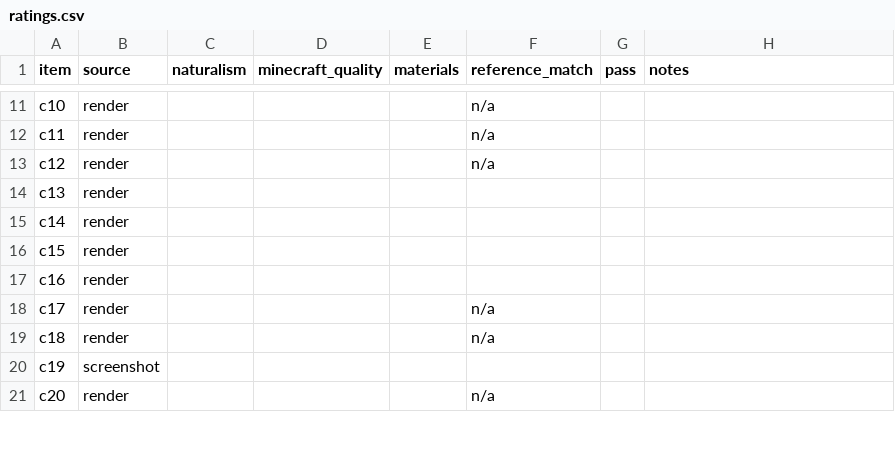
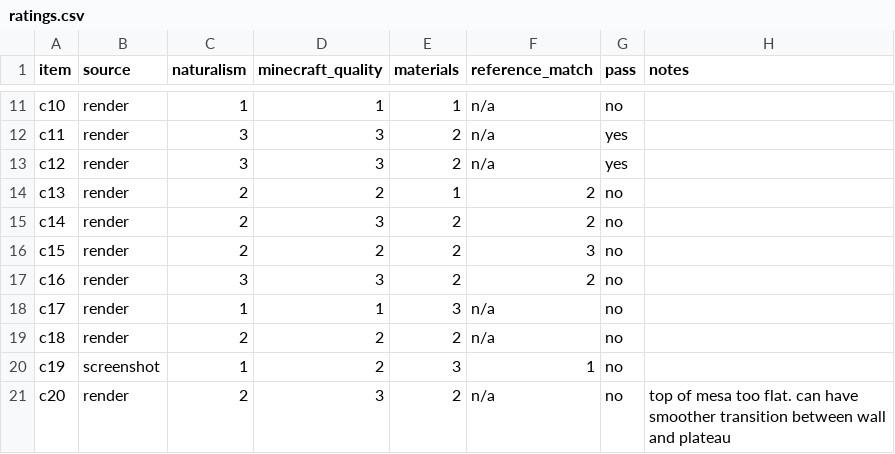
Before and after one commit to victorpengmx/terraform-agent-v1, a CSV file: eval/calibration/m6/ratings.csv, drawn as a sheet; only a part is shown, gaps mark what is left out; the diff covers the shown part only; the diff names each change by its address in the sheet, - before the commit and + after, or states it on an @@ line.

```diff
--- a/eval/calibration/m6/ratings.csv
+++ b/eval/calibration/m6/ratings.csv
-C11 (naturalism): (empty)
+C11 (naturalism): 1
-D11 (minecraft_quality): (empty)
+D11 (minecraft_quality): 1
-E11 (materials): (empty)
+E11 (materials): 1
-G11 (pass): (empty)
+G11 (pass): no
-C12:C13 (naturalism): (empty)
+C12:C13 (naturalism): 3
-D12:D13 (minecraft_quality): (empty)
+D12:D13 (minecraft_quality): 3
-E12:E13 (materials): (empty)
+E12:E13 (materials): 2
-G12:G13 (pass): (empty)
+G12:G13 (pass): yes
-C14:C16 (naturalism): (empty)
+C14:C16 (naturalism): 2
-D14 (minecraft_quality): (empty)
+D14 (minecraft_quality): 2
-E14 (materials): (empty)
+E14 (materials): 1
-F14:F15 (reference_match): (empty)
+F14:F15 (reference_match): 2
-G14:G21 (pass): (empty)
+G14:G21 (pass): no
-D15 (minecraft_quality): (empty)
+D15 (minecraft_quality): 3
-E15:E17 (materials): (empty)
+E15:E17 (materials): 2
-D16 (minecraft_quality): (empty)
+D16 (minecraft_quality): 2
-F16 (reference_match): (empty)
+F16 (reference_match): 3
-C17 (naturalism): (empty)
+C17 (naturalism): 3
-D17 (minecraft_quality): (empty)
+D17 (minecraft_quality): 3
-F17 (reference_match): (empty)
+F17 (reference_match): 2
-C18 (naturalism): (empty)
+C18 (naturalism): 1
-D18 (minecraft_quality): (empty)
+D18 (minecraft_quality): 1
-E18 (materials): (empty)
+E18 (materials): 3
-C19 (naturalism): (empty)
+C19 (naturalism): 2
-D19:D20 (minecraft_quality): (empty)
+D19:D20 (minecraft_quality): 2
-E19 (materials): (empty)
+E19 (materials): 2
-C20 (naturalism): (empty)
+C20 (naturalism): 1
-E20 (materials): (empty)
+E20 (materials): 3
-F20 (reference_match): (empty)
+F20 (reference_match): 1
-C21 (naturalism): (empty)
+C21 (naturalism): 2
-D21 (minecraft_quality): (empty)
+D21 (minecraft_quality): 3
-E21 (materials): (empty)
+E21 (materials): 2
-H21 (notes): (empty)
+H21 (notes): top of mesa too flat. can have smoother transition between wall and plateau
```
Also changed, not shown: 91 edited cells elsewhere in this file, 7 other files.
